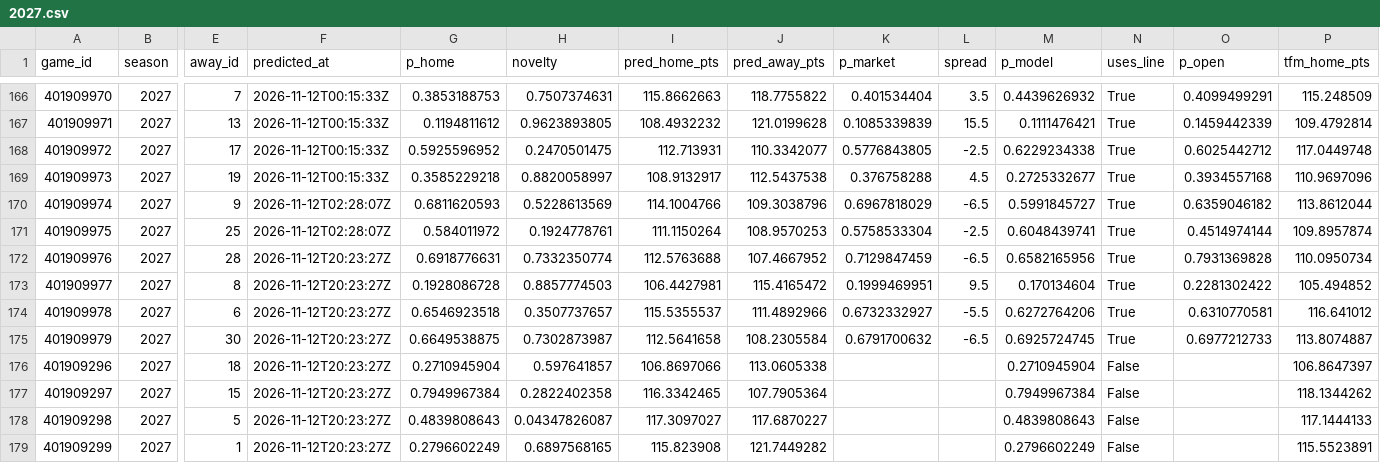
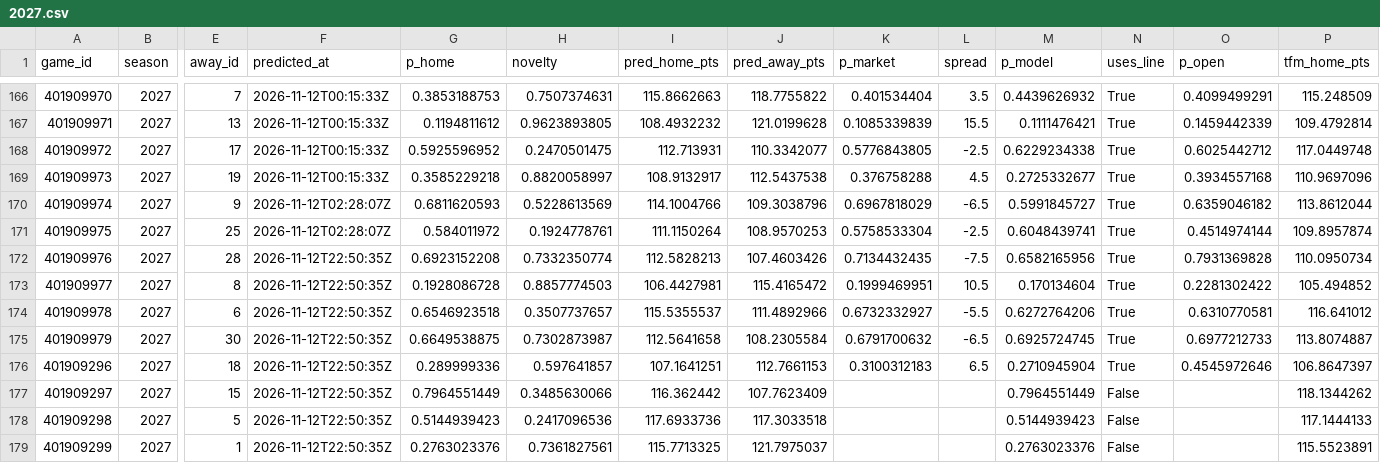
Before and after one commit to martinez-hub/nbaPredicts, a CSV file: data/predictions/2027.csv, drawn as a sheet; only a part is shown, gaps mark what is left out; the diff covers the shown part only; the diff names each change by its address in the sheet, - before the commit and + after, or states it on an @@ line.

```diff
--- a/data/predictions/2027.csv
+++ b/data/predictions/2027.csv
-F172:F179 (predicted_at): 2026-11-12T20:23:27Z
+F172:F179 (predicted_at): 2026-11-12T22:50:35Z
-G172 (p_home): 0.6918776631
+G172 (p_home): 0.6923152208
-I172 (pred_home_pts): 112.5763688
+I172 (pred_home_pts): 112.5828213
-J172 (pred_away_pts): 107.4667952
+J172 (pred_away_pts): 107.4603426
-K172 (p_market): 0.7129847459
+K172 (p_market): 0.7134432435
-L172 (spread): -6.5
+L172 (spread): -7.5
-L173 (spread): 9.5
+L173 (spread): 10.5
-G176 (p_home): 0.2710945904
+G176 (p_home): 0.289999336
-I176 (pred_home_pts): 106.8697066
+I176 (pred_home_pts): 107.1641251
-J176 (pred_away_pts): 113.0605338
+J176 (pred_away_pts): 112.7661153
-K176 (p_market): (empty)
+K176 (p_market): 0.3100312183
-L176 (spread): (empty)
+L176 (spread): 6.5
-N176 (uses_line): False
+N176 (uses_line): True
-O176 (p_open): (empty)
+O176 (p_open): 0.4545972646
-G177 (p_home): 0.7949967384
+G177 (p_home): 0.7964551449
-H177 (novelty): 0.2822402358
+H177 (novelty): 0.3485630066
-I177 (pred_home_pts): 116.3342465
+I177 (pred_home_pts): 116.362442
-J177 (pred_away_pts): 107.7905364
+J177 (pred_away_pts): 107.7623409
-M177 (p_model): 0.7949967384
+M177 (p_model): 0.7964551449
-G178 (p_home): 0.4839808643
+G178 (p_home): 0.5144939423
-H178 (novelty): 0.04347826087
+H178 (novelty): 0.2417096536
-I178 (pred_home_pts): 117.3097027
+I178 (pred_home_pts): 117.6933736
-J178 (pred_away_pts): 117.6870227
+J178 (pred_away_pts): 117.3033518
-M178 (p_model): 0.4839808643
+M178 (p_model): 0.5144939423
-G179 (p_home): 0.2796602249
+G179 (p_home): 0.2763023376
-H179 (novelty): 0.6897568165
+H179 (novelty): 0.7361827561
-I179 (pred_home_pts): 115.823908
+I179 (pred_home_pts): 115.7713325
-J179 (pred_away_pts): 121.7449282
+J179 (pred_away_pts): 121.7975037
-M179 (p_model): 0.2796602249
+M179 (p_model): 0.2763023376
```
Also changed, not shown: 44 edited cells elsewhere in this file, data/injury_reports/2027.csv, data/player_predictions/2027.csv, 1 other file.
